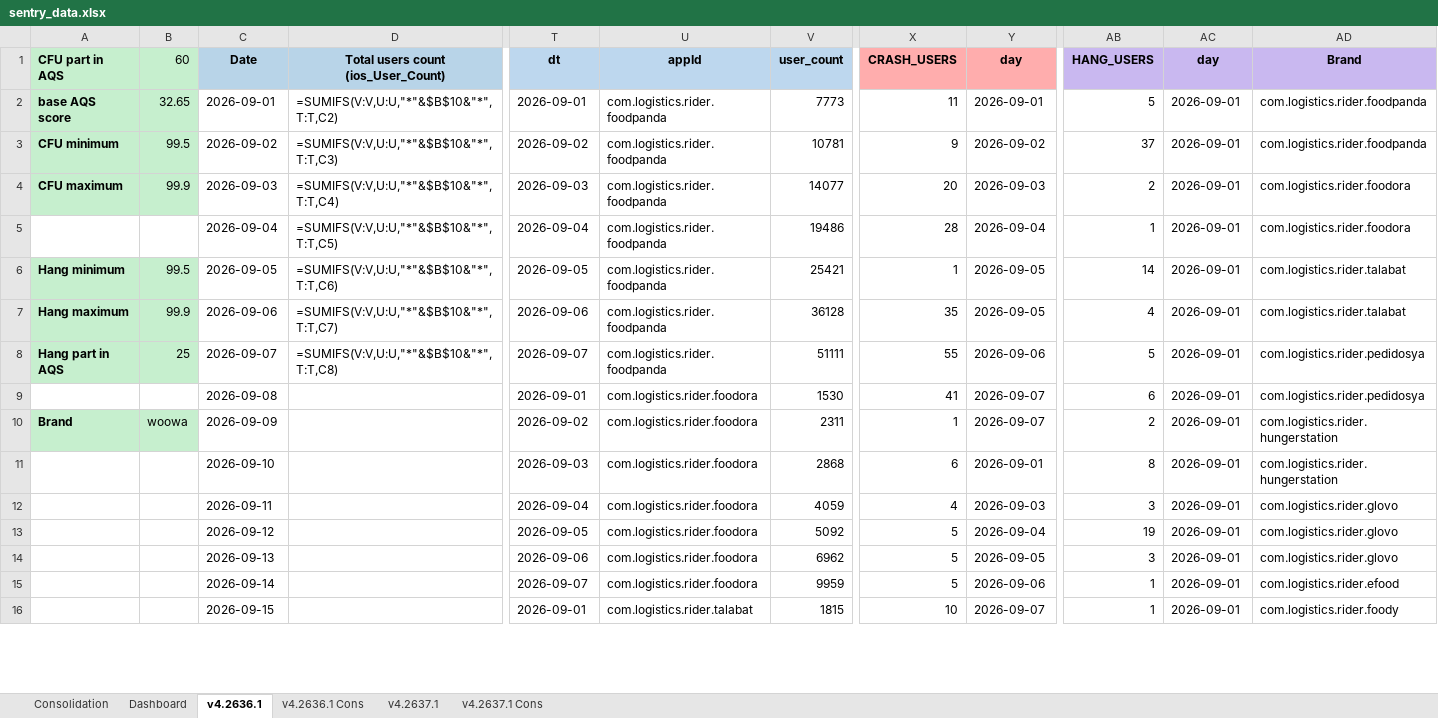
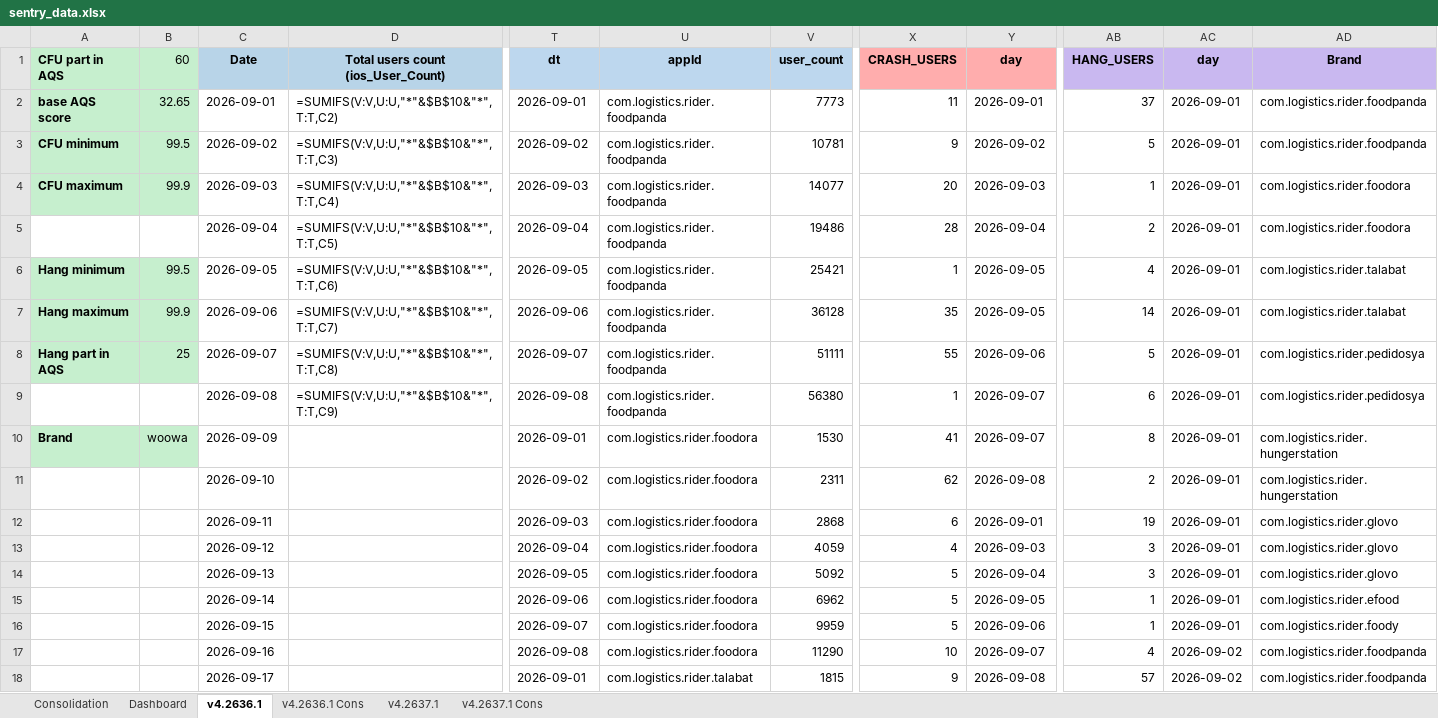
Before and after one commit to shilpa-bansal0401/rider-app-ios-reliability-dashboard, an Excel workbook: consolidation_report/sentry_data.xlsx, sheet v4.2636.1, drawn as a sheet; only a part is shown, gaps mark what is left out; values as stored, in another font and other column widths than the file's, no borders; formulas without a stored value are shown as written; removed rows and columns are numbered as before the commit, all else as after; rows hold the shown columns only; the diff covers the shown part only; the diff names each change by its address in the sheet, - before the commit and + after, or states it on an @@ line.

```diff
--- a/consolidation_report/sentry_data.xlsx (sheet v4.2636.1)
+++ b/consolidation_report/sentry_data.xlsx (sheet v4.2636.1)
-AB2 (HANG_USERS): 5
+AB2 (HANG_USERS): 37
-AB3 (HANG_USERS): 37
+AB3 (HANG_USERS): 5
-AB4 (HANG_USERS): 2
+AB4 (HANG_USERS): 1
-AB5 (HANG_USERS): 1
+AB5 (HANG_USERS): 2
-AB6 (HANG_USERS): 14
+AB6 (HANG_USERS): 4
-AB7 (HANG_USERS): 4
+AB7 (HANG_USERS): 14
-row 9:  |  | 2026-09-08 |  | 2026-09-01 | com.logistics.rider.foodora | 1530 | 41 | 2026-09-07 | 6 | 2026-09-01 | com.logistics.rider.pedidosya
+row 9:  |  | 2026-09-08 | =SUMIFS(V:V,U:U,"*"&$B$10&"*",T:T,C9) | 2026-09-08 | com.logistics.rider.foodpanda | 56380 | 1 | 2026-09-07 | 6 | 2026-09-01 | com.logistics.rider.pedidosya
-T10 (dt): 2026-09-02
+T10 (dt): 2026-09-01
-V10 (user_count): 2311
+V10 (user_count): 1530
-X10 (CRASH_USERS): 1
+X10 (CRASH_USERS): 41
-AB10 (HANG_USERS): 2
+AB10 (HANG_USERS): 8
+row 11:  |  | 2026-09-10 |  | 2026-09-02 | com.logistics.rider.foodora | 2311 | 62 | 2026-09-08 | 2 | 2026-09-01 | com.logistics.rider.hungerstation
-C12 (Date): 2026-09-10
+C12 (Date): 2026-09-11
-AB12 (HANG_USERS): 8
+AB12 (HANG_USERS): 19
-AD12 (Brand): com.logistics.rider.hungerstation
+AD12 (Brand): com.logistics.rider.glovo
-C13 (Date): 2026-09-11
+C13 (Date): 2026-09-12
-C14 (Date): 2026-09-12
+C14 (Date): 2026-09-13
-AB14 (HANG_USERS): 19
+AB14 (HANG_USERS): 3
-C15 (Date): 2026-09-13
+C15 (Date): 2026-09-14
-AB15 (HANG_USERS): 3
+AB15 (HANG_USERS): 1
-AD15 (Brand): com.logistics.rider.glovo
+AD15 (Brand): com.logistics.rider.efood
-C16 (Date): 2026-09-14
+C16 (Date): 2026-09-15
-AD16 (Brand): com.logistics.rider.efood
+AD16 (Brand): com.logistics.rider.foody
+row 17:  |  | 2026-09-16 |  | 2026-09-08 | com.logistics.rider.foodora | 11290 | 10 | 2026-09-07 | 4 | 2026-09-02 | com.logistics.rider.foodpanda
-C18 (Date): 2026-09-15
+C18 (Date): 2026-09-17
-X18 (CRASH_USERS): 10
+X18 (CRASH_USERS): 9
-Y18 (day): 2026-09-07
+Y18 (day): 2026-09-08
-AB18 (HANG_USERS): 1
+AB18 (HANG_USERS): 57
-AC18 (day): 2026-09-01
+AC18 (day): 2026-09-02
-AD18 (Brand): com.logistics.rider.foody
+AD18 (Brand): com.logistics.rider.foodpanda
```
Also changed, not shown: 23 added rows, 12 removed rows, 10 moved rows and 166 edited cells elsewhere in this sheet, sheet Dashboard, sheet v4.2637.1, hidden cells, 3 other files.
